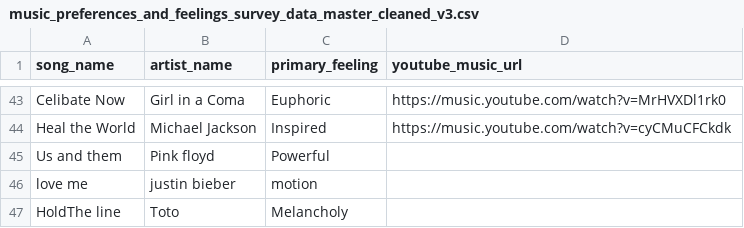
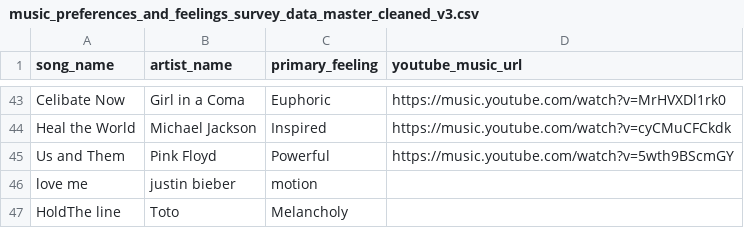
Before and after one commit to MacCode7110/Music-Preferences-and-Feelings, a CSV file: app/src/data/csv_file/music_preferences_and_feelings_survey_data_master_cleaned_v3.csv, drawn as a sheet; only a part is shown, gaps mark what is left out.

Commit message:
Update data cleaning log; correct removal details for 1 additional row and update corrections and additions for 1 row

```diff
--- a/app/src/data/csv_file/music_preferences_and_feelings_survey_data_master_cleaned_v3.csv
+++ b/app/src/data/csv_file/music_preferences_and_feelings_survey_data_master_cleaned_v3.csv
@@ -44,3 +44,3 @@ Celibate Now,Girl in a Coma,Euphoric,https://music.youtube.com/watch?v=MrHVXDl1r
 Heal the World,Michael Jackson,Inspired,https://music.youtube.com/watch?v=cyCMuCFCkdk
-Us and them,Pink floyd,Powerful,
+Us and Them,Pink Floyd,Powerful,https://music.youtube.com/watch?v=5wth9BScmGY
 love me,justin bieber,motion,
```
Also changed, not shown: 1 other file.
